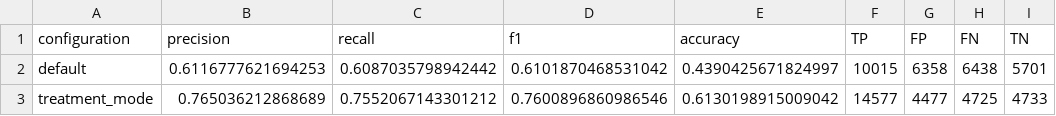
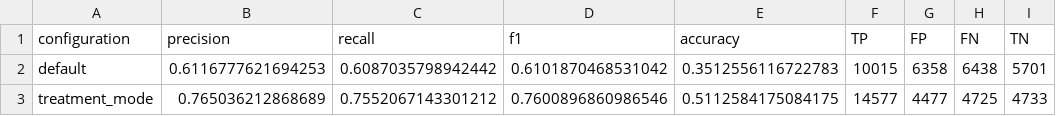
Before and after one commit to gesad-science/lim_metrics_analysis, a CSV file: results/all_global_metrics.csv, drawn as a sheet.

```diff
--- a/results/all_global_metrics.csv
+++ b/results/all_global_metrics.csv
@@ -1,3 +1,3 @@
 configuration,precision,recall,f1,accuracy,TP,FP,FN,TN
-default,0.6116777621694253,0.6087035798942442,0.6101870468531042,0.4390425671824997,10015,6358,6438,5701
-treatment_mode,0.765036212868689,0.7552067143301212,0.7600896860986546,0.6130198915009042,14577,4477,4725,4733
+default,0.6116777621694253,0.6087035798942442,0.6101870468531042,0.3512556116722783,10015,6358,6438,5701
+treatment_mode,0.765036212868689,0.7552067143301212,0.7600896860986546,0.5112584175084175,14577,4477,4725,4733
```
Also changed, not shown: results/all_detailed_metrics.csv, 1 other file.
